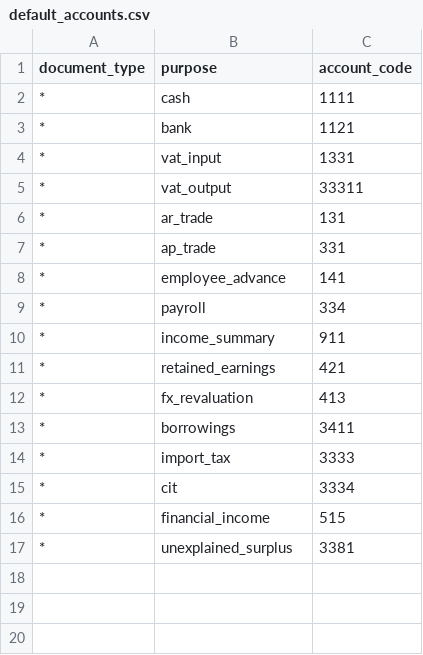
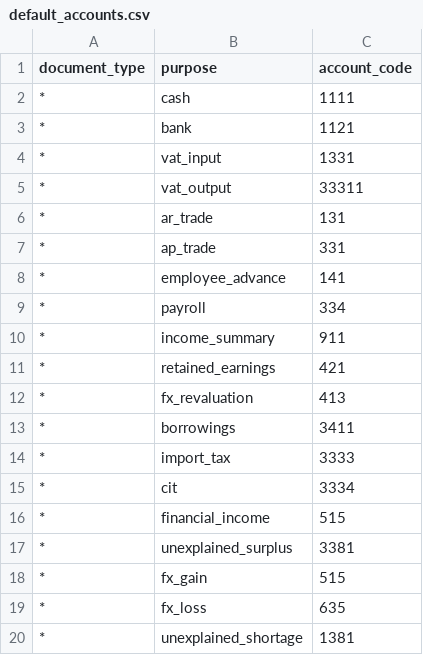
Before and after one commit to vieterp/ket.konek.vn, a CSV file: server/src/ket/kernel/config/packages/data/tt133/default_accounts.csv, drawn as a sheet; the diff names each change by its address in the sheet, - before the commit and + after, or states it on an @@ line.

```diff
--- a/server/src/ket/kernel/config/packages/data/tt133/default_accounts.csv
+++ b/server/src/ket/kernel/config/packages/data/tt133/default_accounts.csv
+row 18: * | fx_gain | 515
+row 19: * | fx_loss | 635
+row 20: * | unexplained_shortage | 1381
```
Also changed, not shown: server/src/ket/kernel/config/packages/data/tt133/auto_posting_rules.csv, server/src/ket/kernel/config/packages/data/tt99/auto_posting_rules.csv, 42 other files.
